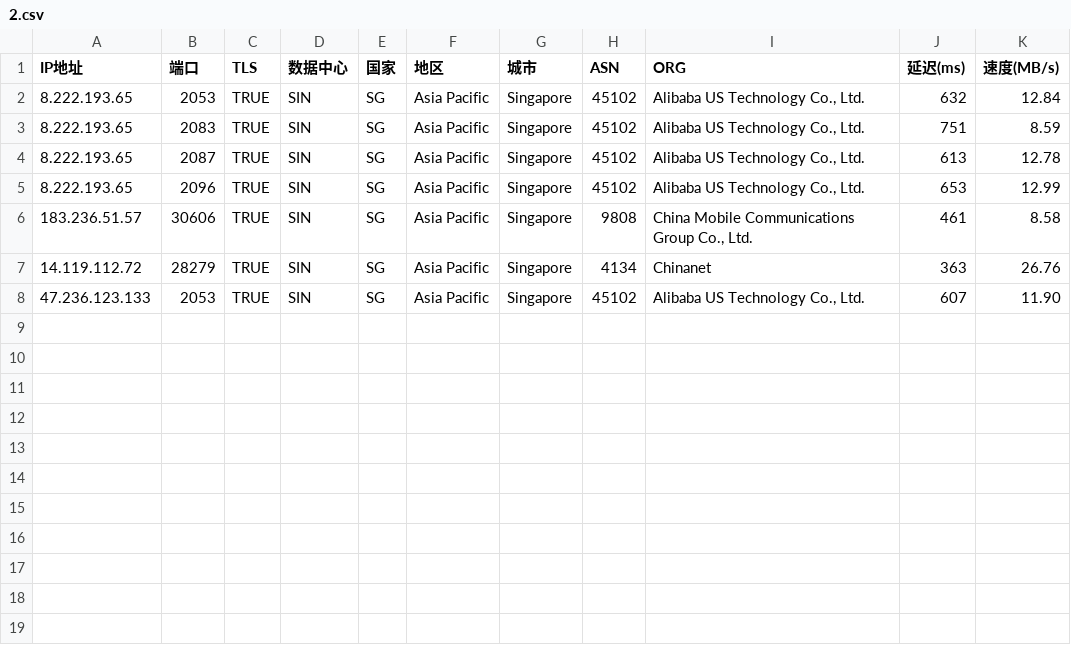
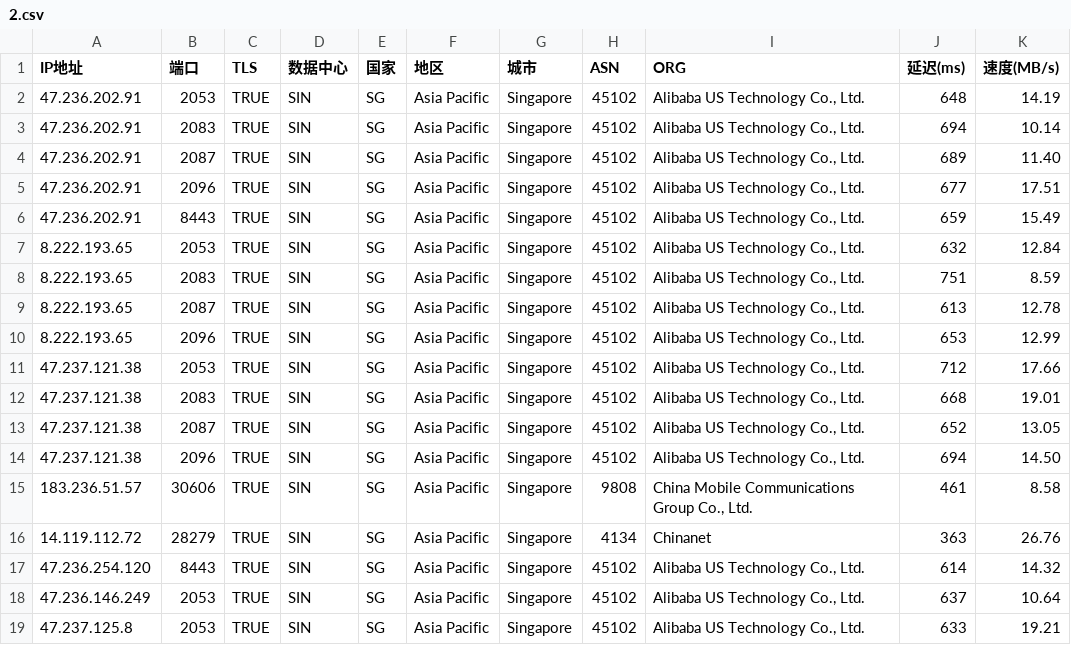
Before and after one commit to mmmOvO/m, a CSV file: 2.csv, drawn as a sheet.

```diff
--- a/2.csv
+++ b/2.csv
@@ -1,2 +1,7 @@
 IP地址,端口,TLS,数据中心,国家,地区,城市,ASN,ORG,延迟(ms),速度(MB/s)
+47.236.202.91,2053,TRUE,SIN,SG,Asia Pacific,Singapore,45102,"Alibaba US Technology Co., Ltd.",648,14.19
+47.236.202.91,2083,TRUE,SIN,SG,Asia Pacific,Singapore,45102,"Alibaba US Technology Co., Ltd.",694,10.14
+47.236.202.91,2087,TRUE,SIN,SG,Asia Pacific,Singapore,45102,"Alibaba US Technology Co., Ltd.",689,11.40
+47.236.202.91,2096,TRUE,SIN,SG,Asia Pacific,Singapore,45102,"Alibaba US Technology Co., Ltd.",677,17.51
+47.236.202.91,8443,TRUE,SIN,SG,Asia Pacific,Singapore,45102,"Alibaba US Technology Co., Ltd.",659,15.49
 8.222.193.65,2053,TRUE,SIN,SG,Asia Pacific,Singapore,45102,"Alibaba US Technology Co., Ltd.",632,12.84
@@ -5,4 +10,10 @@
 8.222.193.65,2096,TRUE,SIN,SG,Asia Pacific,Singapore,45102,"Alibaba US Technology Co., Ltd.",653,12.99
+47.237.121.38,2053,TRUE,SIN,SG,Asia Pacific,Singapore,45102,"Alibaba US Technology Co., Ltd.",712,17.66
+47.237.121.38,2083,TRUE,SIN,SG,Asia Pacific,Singapore,45102,"Alibaba US Technology Co., Ltd.",668,19.01
+47.237.121.38,2087,TRUE,SIN,SG,Asia Pacific,Singapore,45102,"Alibaba US Technology Co., Ltd.",652,13.05
+47.237.121.38,2096,TRUE,SIN,SG,Asia Pacific,Singapore,45102,"Alibaba US Technology Co., Ltd.",694,14.50
 183.236.51.57,30606,TRUE,SIN,SG,Asia Pacific,Singapore,9808,"China Mobile Communications Group Co., Ltd.",461,8.58
 14.119.112.72,28279,TRUE,SIN,SG,Asia Pacific,Singapore,4134,Chinanet,363,26.76
-47.236.123.133,2053,TRUE,SIN,SG,Asia Pacific,Singapore,45102,"Alibaba US Technology Co., Ltd.",607,11.90
+47.236.254.120,8443,TRUE,SIN,SG,Asia Pacific,Singapore,45102,"Alibaba US Technology Co., Ltd.",614,14.32
+47.236.146.249,2053,TRUE,SIN,SG,Asia Pacific,Singapore,45102,"Alibaba US Technology Co., Ltd.",637,10.64
+47.237.125.8,2053,TRUE,SIN,SG,Asia Pacific,Singapore,45102,"Alibaba US Technology Co., Ltd.",633,19.21
```
Also changed, not shown: 1.csv, 3.csv.
